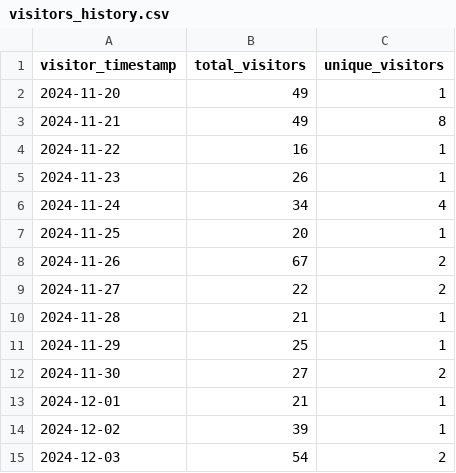
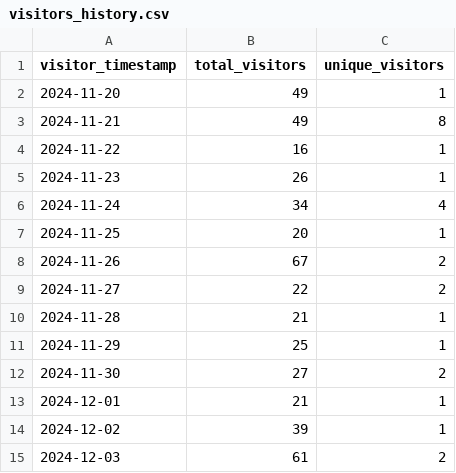
Before and after one commit to ionutms/clones_monitor, a CSV file: visitors_history.csv, drawn as a sheet.

```diff
--- a/visitors_history.csv
+++ b/visitors_history.csv
@@ -14,2 +14,2 @@ visitor_timestamp,total_visitors,unique_visitors
 "2024-12-02",39,1
-"2024-12-03",54,2
+"2024-12-03",61,2
```
Also changed, not shown: clones_history.csv.
